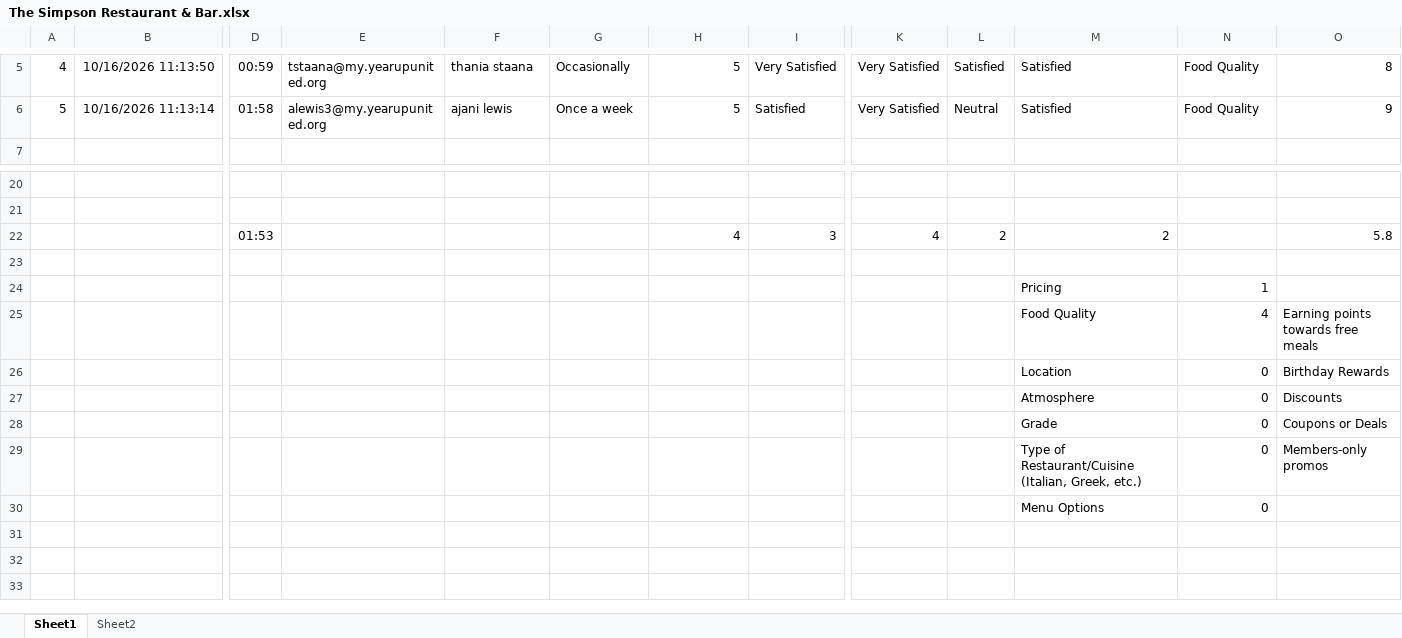
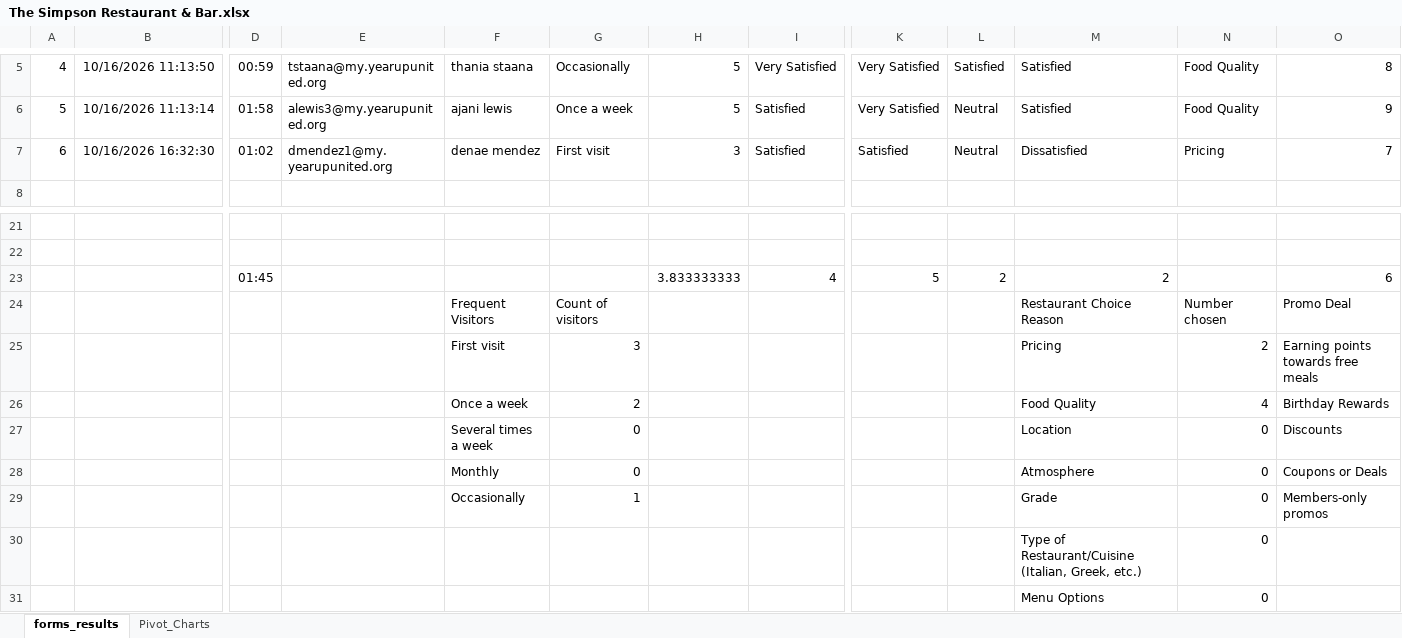
Before and after one commit to ChrisSpringer/data-analytics, an Excel workbook: week-01/The Simpson Restaurant & Bar.xlsx, sheet forms_results, drawn as a sheet; only a part is shown, gaps mark what is left out; values as stored, in another font and other column widths than the file's, no borders; table styles not drawn; removed rows and columns are numbered as before the commit, all else as after; rows hold the shown columns only; the diff names each change by its address in the sheet, - before the commit and + after, or states it on an @@ line.

Commit message:
added restaurant customer survey results spreadsheet update

```diff
--- a/week-01/The Simpson Restaurant & Bar.xlsx (sheet forms_results)
+++ b/week-01/The Simpson Restaurant & Bar.xlsx (sheet forms_results)
-sheet tab: Sheet1
+sheet tab: forms_results
-sheet tab: Sheet2
+sheet tab: Pivot_Charts
+row 7: 6 | 10/16/2026 16:32:30 | 01:02 | dmendez1@my.yearupunited.org | denae mendez | First visit | 3 | Satisfied | Satisfied | Neutral | Dissatisfied | Pricing | 7
-row 22:  |  | 01:53 |  |  |  | 4 | 3 | 4 | 2 | 2 |  | 5.8
-row 23: (empty)
+row 23:  |  | 01:45 |  |  |  | 3.833333333 | 4 | 5 | 2 | 2 |  | 6
-row 24:  |  |  |  |  |  |  |  |  |  | Pricing | 1
-row 25:  |  |  |  |  |  |  |  |  |  | Food Quality | 4 | Earning points towards free meals
-row 26:  |  |  |  |  |  |  |  |  |  | Location | 0 | Birthday Rewards
-row 27:  |  |  |  |  |  |  |  |  |  | Atmosphere | 0 | Discounts
+row 24:  |  |  |  | Frequent Visitors | Count of visitors |  |  |  |  | Restaurant Choice Reason | Number chosen | Promo Deal
+row 25:  |  |  |  | First visit | 3 |  |  |  |  | Pricing | 2 | Earning points towards free meals
+row 26:  |  |  |  | Once a week | 2 |  |  |  |  | Food Quality | 4 | Birthday Rewards
+row 27:  |  |  |  | Several times a week | 0 |  |  |  |  | Location | 0 | Discounts
-F28: (empty)
+F28: Monthly
-G28: (empty)
+G28: 0
-M28: Grade
+M28: Atmosphere
-F29: (empty)
+F29: Occasionally
-G29: (empty)
+G29: 1
-M29: Type of Restaurant/Cuisine (Italian, Greek, etc.)
+M29: Grade
+row 30:  |  |  |  |  |  |  |  |  |  | Type of Restaurant/Cuisine (Italian, Greek, etc.) | 0
```
Also changed, not shown: sheet Pivot_Charts, formulas that keep their value, charts or pictures.
